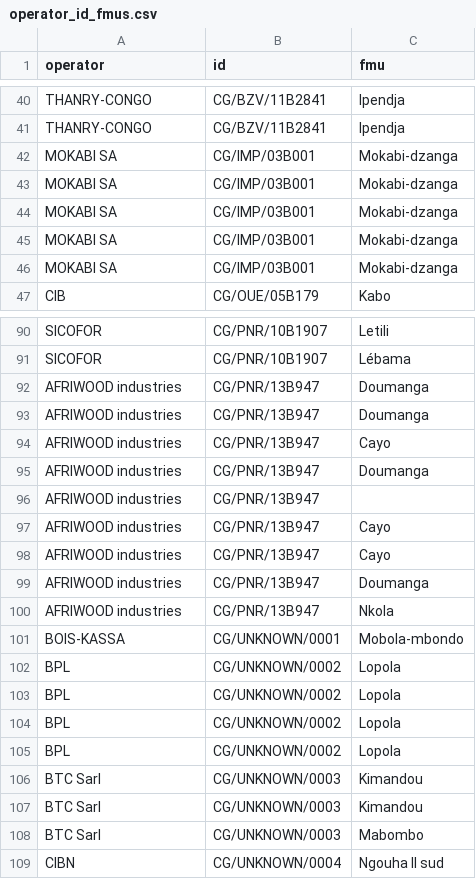
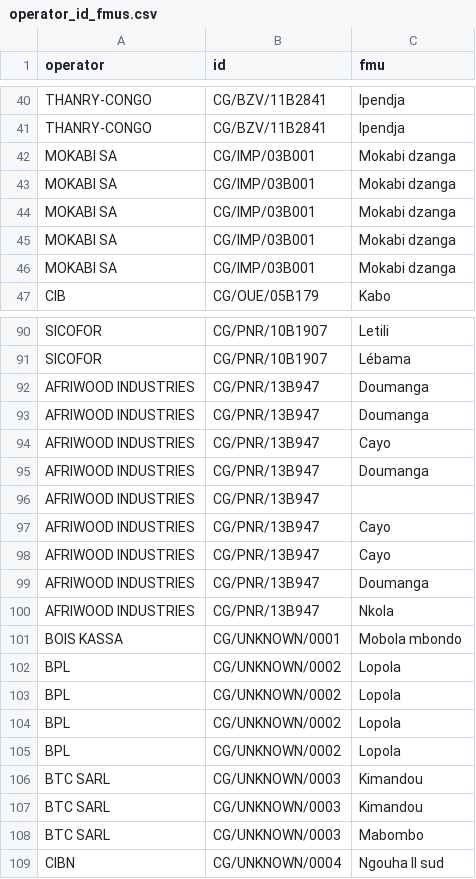
Before and after one commit to wri/fti_api, a CSV file: db/files/operator_id_fmus.csv, drawn as a sheet; only a part is shown, gaps mark what is left out; the diff covers the shown part only.

Commit message:
Data sanitation for import

```diff
--- a/db/files/operator_id_fmus.csv
+++ b/db/files/operator_id_fmus.csv
@@ -47,10 +42,5 @@ THANRY-CONGO;CG/BZV/11B2841;"Ipendja
-MOKABI SA;CG/IMP/03B001;"Mokabi-dzanga
-"
-MOKABI SA;CG/IMP/03B001;"Mokabi-dzanga
-"
-MOKABI SA;CG/IMP/03B001;"Mokabi-dzanga
-"
-MOKABI SA;CG/IMP/03B001;"Mokabi-dzanga
-"
-MOKABI SA;CG/IMP/03B001;"Mokabi-dzanga
-"
+MOKABI SA;CG/IMP/03B001;Mokabi dzanga
+MOKABI SA;CG/IMP/03B001;Mokabi dzanga
+MOKABI SA;CG/IMP/03B001;Mokabi dzanga
+MOKABI SA;CG/IMP/03B001;Mokabi dzanga
+MOKABI SA;CG/IMP/03B001;Mokabi dzanga
@@ -122,12 +91,11 @@ SICOFOR;CG/PNR/10B1907;Letili
 SICOFOR;CG/PNR/10B1907;Lébama
-AFRIWOOD industries;CG/PNR/13B947;Doumanga
-AFRIWOOD industries;CG/PNR/13B947;Doumanga
-AFRIWOOD industries;CG/PNR/13B947;Cayo
-AFRIWOOD industries;CG/PNR/13B947;Doumanga
-AFRIWOOD industries;CG/PNR/13B947;
-AFRIWOOD industries;CG/PNR/13B947;Cayo
-AFRIWOOD industries;CG/PNR/13B947;Cayo
-AFRIWOOD industries;CG/PNR/13B947;Doumanga
-AFRIWOOD industries;CG/PNR/13B947;Nkola
-BOIS-KASSA;CG/UNKNOWN/0001;"Mobola-mbondo
-"
+AFRIWOOD INDUSTRIES;CG/PNR/13B947;Doumanga
+AFRIWOOD INDUSTRIES;CG/PNR/13B947;Doumanga
+AFRIWOOD INDUSTRIES;CG/PNR/13B947;Cayo
+AFRIWOOD INDUSTRIES;CG/PNR/13B947;Doumanga
+AFRIWOOD INDUSTRIES;CG/PNR/13B947;
+AFRIWOOD INDUSTRIES;CG/PNR/13B947;Cayo
+AFRIWOOD INDUSTRIES;CG/PNR/13B947;Cayo
+AFRIWOOD INDUSTRIES;CG/PNR/13B947;Doumanga
+AFRIWOOD INDUSTRIES;CG/PNR/13B947;Nkola
+BOIS KASSA;CG/UNKNOWN/0001;Mobola mbondo
@@ -142,4 +106,4 @@ BPL;CG/UNKNOWN/0002;"Lopola
-BTC Sarl;CG/UNKNOWN/0003;Kimandou
-BTC Sarl;CG/UNKNOWN/0003;Kimandou
-BTC Sarl;CG/UNKNOWN/0003;Mabombo
+BTC SARL;CG/UNKNOWN/0003;Kimandou
+BTC SARL;CG/UNKNOWN/0003;Kimandou
+BTC SARL;CG/UNKNOWN/0003;Mabombo
 CIBN;CG/UNKNOWN/0004;Ngouha II sud
```
Also changed, not shown: 23 edited cells elsewhere in this file, db/files/governance_observations.csv, db/files/subcategory_governance.csv, 5 other files.
